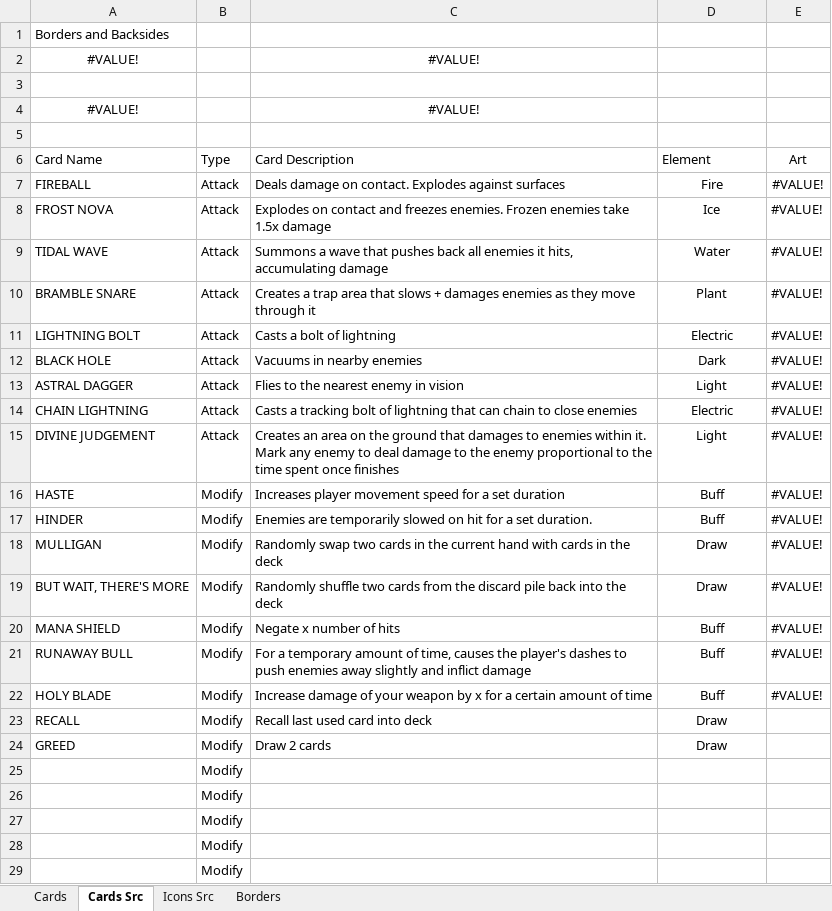
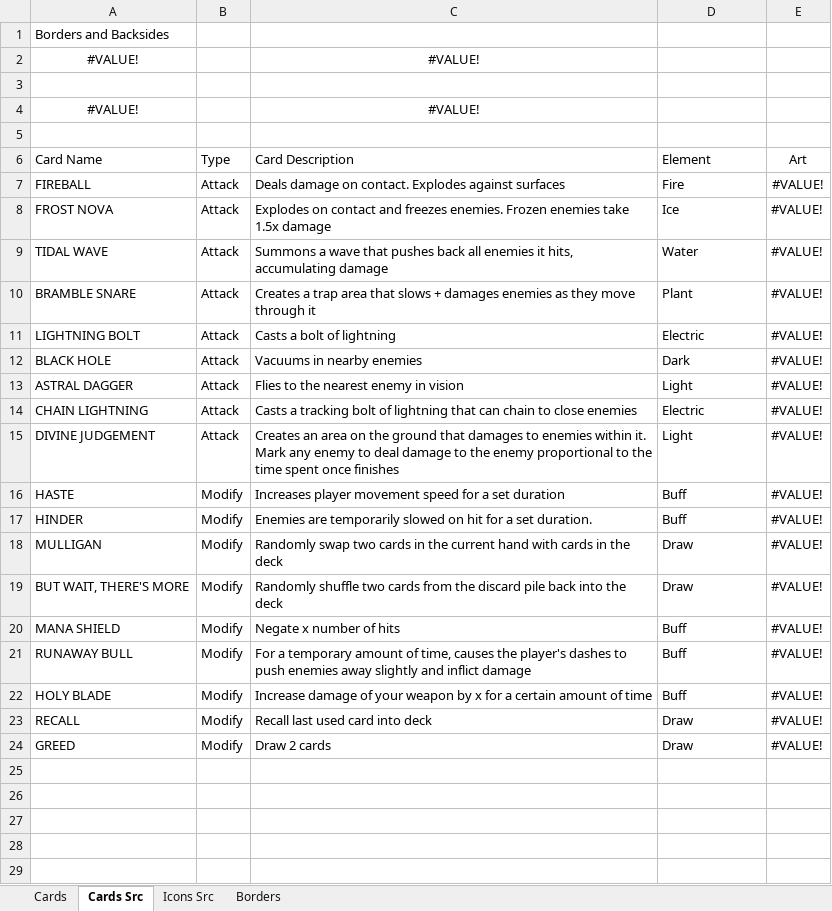
Before and after one commit to LukeIsLak/CSC-486C---Group-Repository, an Excel workbook: Assets/Documents/Concept Art/Cards by Layer.xlsx, sheet Cards Src, drawn as a sheet; values as stored, in another font and other column widths than the file's, no borders; the diff names each change by its address in the sheet, - before the commit and + after, or states it on an @@ line.

Commit message:
Art - Recall and Greed
Added new art for Recall and Greed modifier cards

```diff
--- a/Assets/Documents/Concept Art/Cards by Layer.xlsx (sheet Cards Src)
+++ b/Assets/Documents/Concept Art/Cards by Layer.xlsx (sheet Cards Src)
-D7:D24 alignment: center
+D7:D24 alignment: left
-E23:E24 (Art): (empty)
+E23:E24 (Art): #VALUE!
-row 25:  | Modify
-row 26:  | Modify
-row 27:  | Modify
-row 28:  | Modify
-row 29:  | Modify
```
Also changed, not shown: sheet Cards, charts or pictures.
